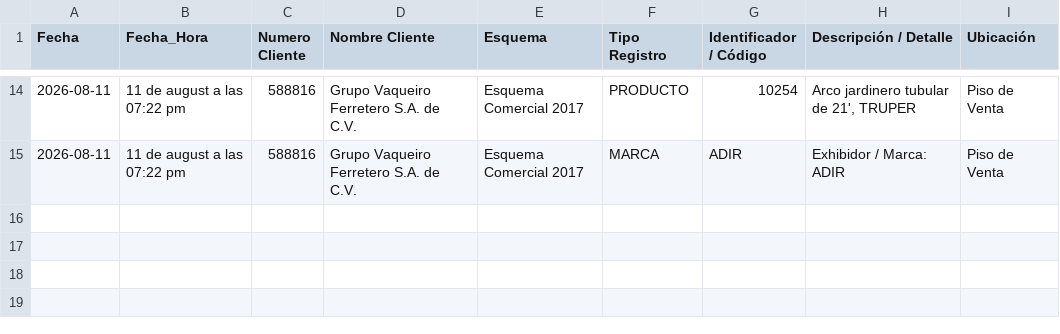
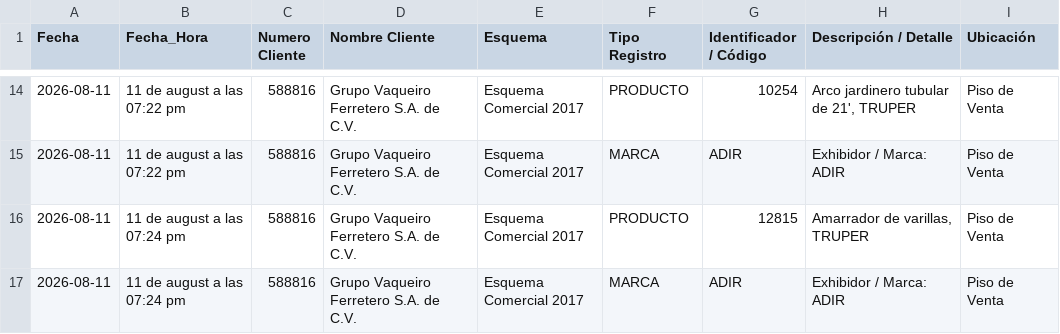
Before and after one commit to Jhjimenez29/Plata17, a CSV file: historial_revisiones.csv, drawn as a sheet; only a part is shown, gaps mark what is left out.

Commit message:
Respaldo automatico: nueva auditoria en historial_revisiones.csv

```diff
--- a/historial_revisiones.csv
+++ b/historial_revisiones.csv
@@ -15 +15,3 @@ Fecha,Fecha_Hora,Numero Cliente,Nombre Cliente,Esquema,Tipo Registro,Identificad
 2026-08-11,11 de august a las 07:22 pm,588816,Grupo Vaqueiro Ferretero S.A. de C.V.,Esquema Comercial 2017,MARCA,ADIR,Exhibidor / Marca: ADIR,Piso de Venta
+2026-08-11,11 de august a las 07:24 pm,588816,Grupo Vaqueiro Ferretero S.A. de C.V.,Esquema Comercial 2017,PRODUCTO,12815,"Amarrador de varillas, TRUPER",Piso de Venta
+2026-08-11,11 de august a las 07:24 pm,588816,Grupo Vaqueiro Ferretero S.A. de C.V.,Esquema Comercial 2017,MARCA,ADIR,Exhibidor / Marca: ADIR,Piso de Venta
```
